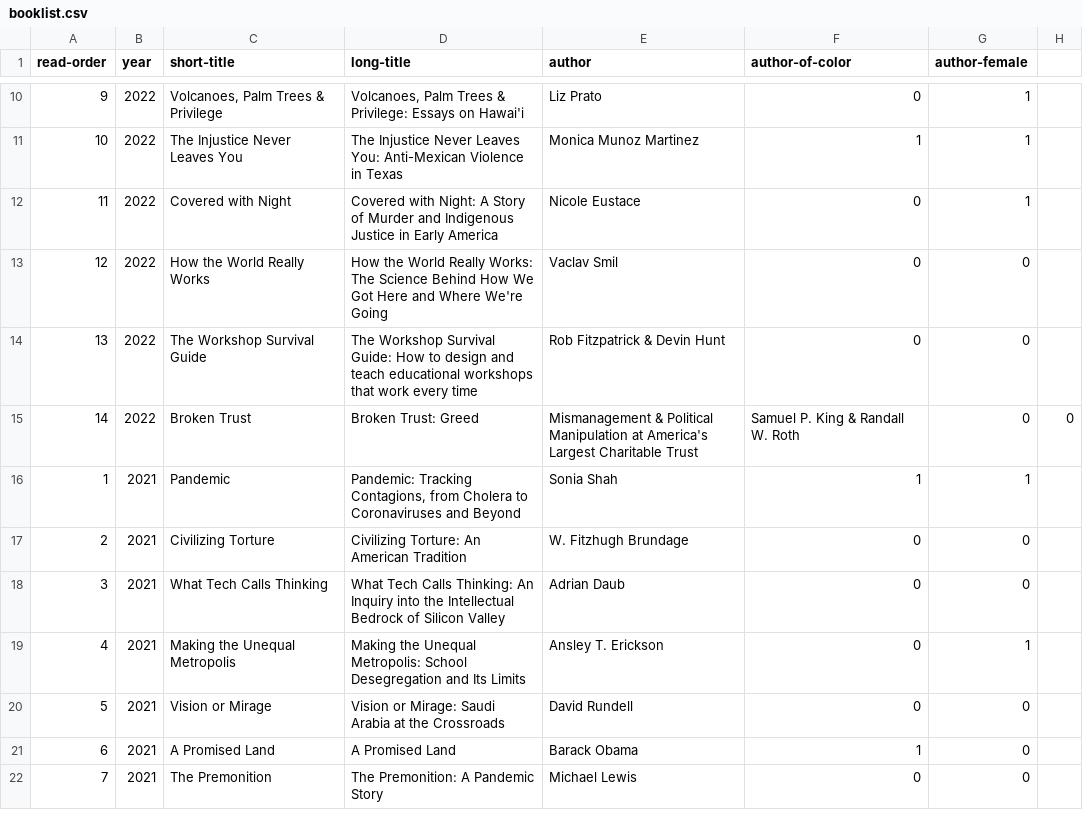
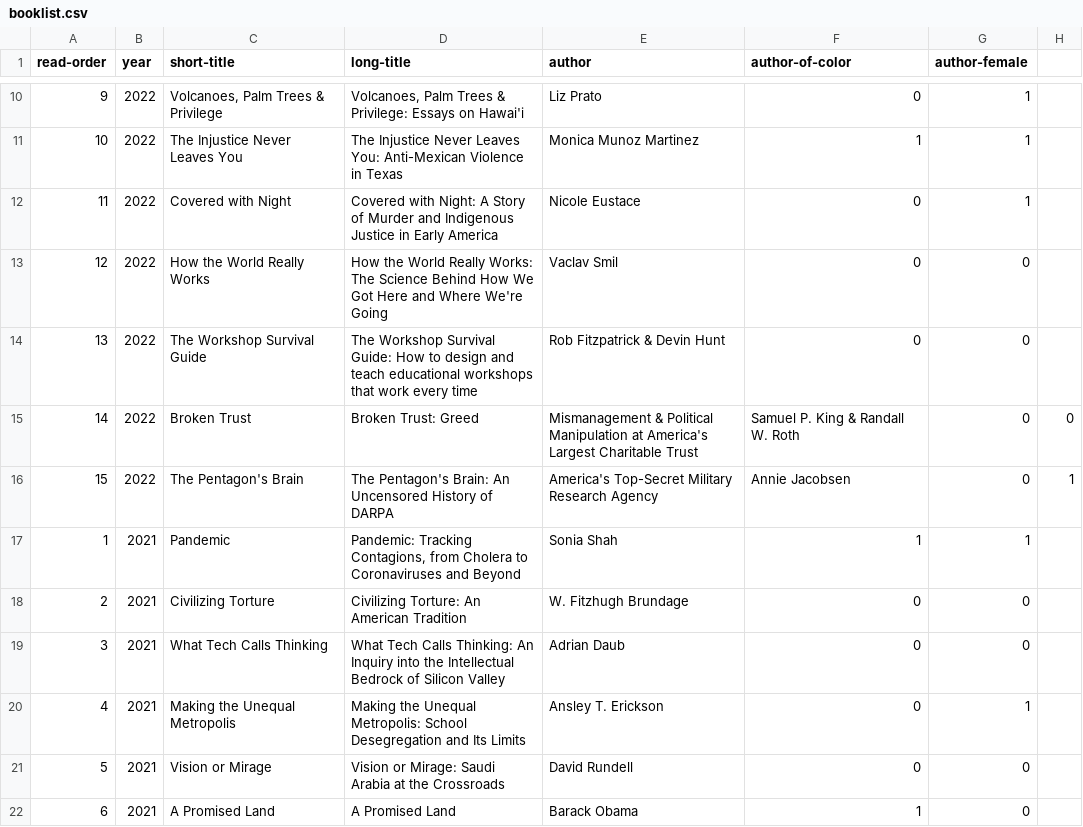
Before and after one commit to davemoyer/books-interactive, a CSV file: booklist.csv, drawn as a sheet; only a part is shown, gaps mark what is left out; the shorter side is filled out with more unchanged rows.

Commit message:
add pentagon's brain

```diff
--- a/booklist.csv
+++ b/booklist.csv
@@ -15,2 +15,3 @@ read-order,year,short-title,long-title,author,author-of-color,author-female
 14,2022,Broken Trust, Broken Trust: Greed, Mismanagement & Political Manipulation at America's Largest Charitable Trust,Samuel P. King & Randall W. Roth,0,0
+15,2022,The Pentagon's Brain, The Pentagon's Brain: An Uncensored History of DARPA, America's Top-Secret Military Research Agency,Annie Jacobsen,0,1
 1,2021,Pandemic,"Pandemic: Tracking Contagions, from Cholera to Coronaviruses and Beyond",Sonia Shah,1,1
```
Also changed, not shown: pullitzer.csv.
